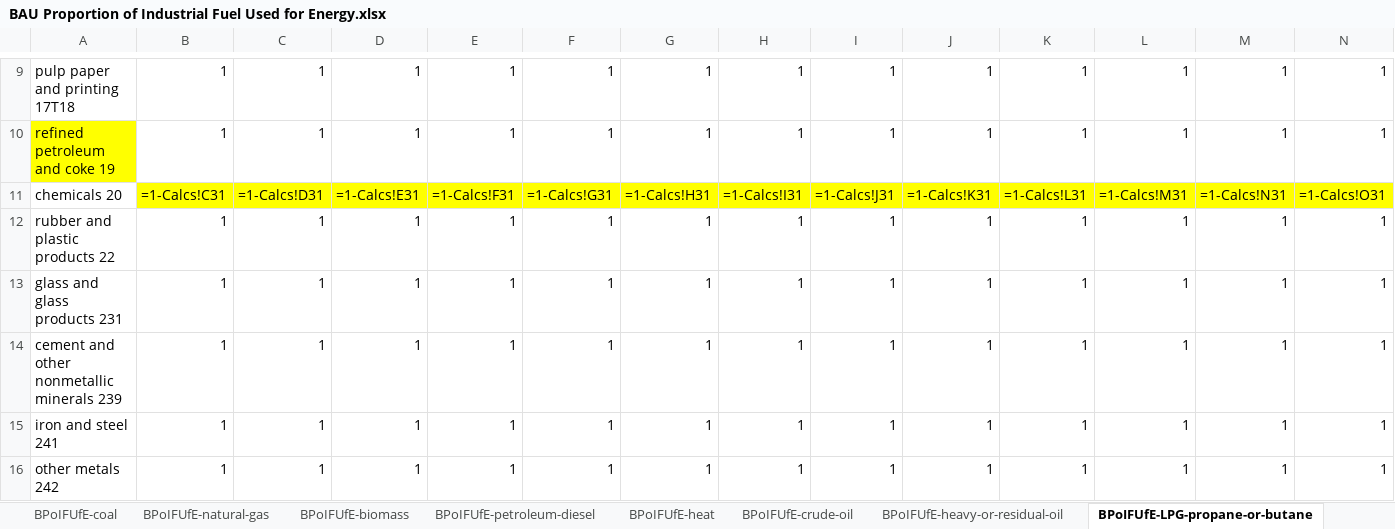
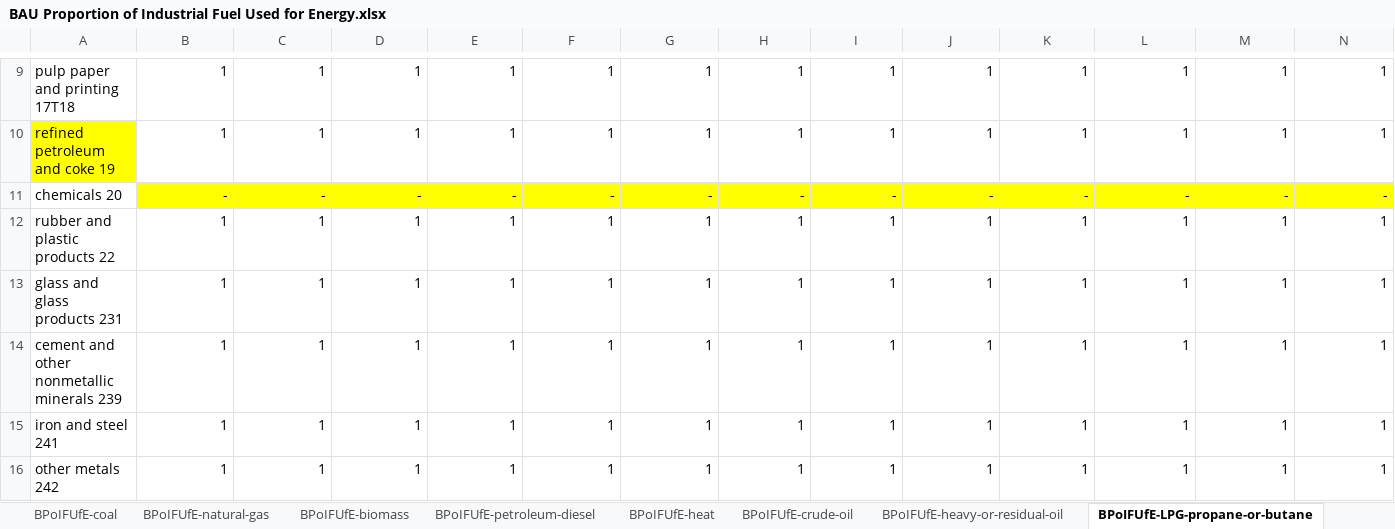
Before and after one commit to EnergyInnovation/eps-newmexico, an Excel workbook: InputData/indst/BPoIFUfE/BAU Proportion of Industrial Fuel Used for Energy.xlsx, sheet BPoIFUfE-LPG-propane-or-butane, drawn as a sheet; only a part is shown, gaps mark what is left out; values as stored, in another font and other column widths than the file's, no borders; formulas without a stored value are shown as written; removed rows and columns are numbered as before the commit, all else as after; rows hold the shown columns only; the diff names each change by its address in the sheet, - before the commit and + after, or states it on an @@ line.

```diff
--- a/InputData/indst/BPoIFUfE/BAU Proportion of Industrial Fuel Used for Energy.xlsx (sheet BPoIFUfE-LPG-propane-or-butane)
+++ b/InputData/indst/BPoIFUfE/BAU Proportion of Industrial Fuel Used for Energy.xlsx (sheet BPoIFUfE-LPG-propane-or-butane)
-row 11: chemicals 20 | =1-Calcs!C31 | =1-Calcs!D31 | =1-Calcs!E31 | =1-Calcs!F31 | =1-Calcs!G31 | =1-Calcs!H31 | =1-Calcs!I31 | =1-Calcs!J31 | =1-Calcs!K31 | =1-Calcs!L31 | =1-Calcs!M31 | =1-Calcs!N31 | =1-Calcs!O31
+row 11: chemicals 20 | - | - | - | - | - | - | - | - | - | - | - | - | -
```
Also changed, not shown: sheet BIFUBC, sheet BPoIFUfE-crude-oil, sheet Calcs, sheet BPoIFUfE-coal, sheet BPoIFUfE-natural-gas, sheet SIT_Non-Energy Consump., 1 more sheet, hidden cells, InputData/bldgs/BDEQ/BAU Distribued Electricity Quantities.xlsx, InputData/bldgs/SYDEC/Start Year Distributed Electricity Capacity.xlsx, 24 other files.
